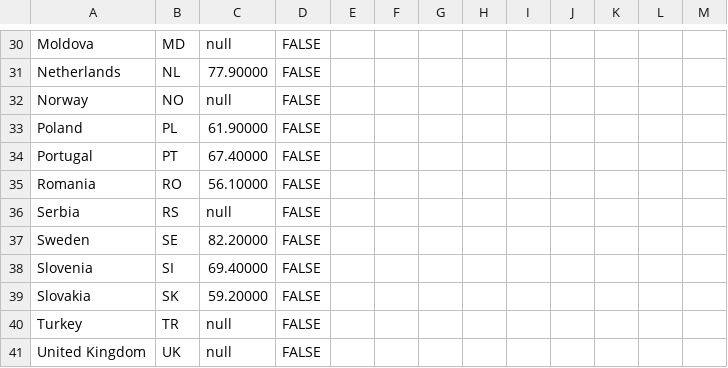
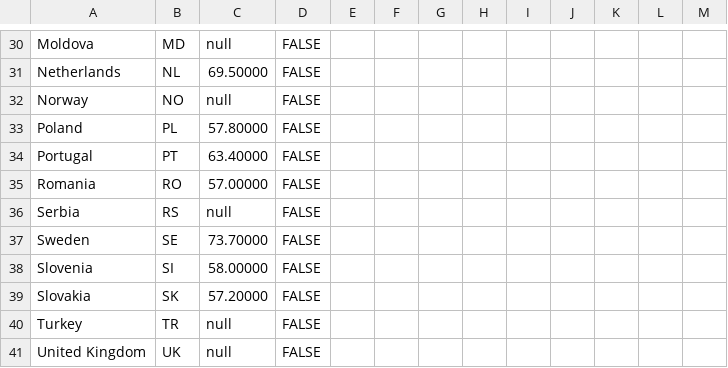
Before and after one commit to EuranetPlus/map-gender-equality-index, a CSV file: static/data/thematic/data.csv, drawn as a sheet; only a part is shown, gaps mark what is left out; the diff covers the shown part only; the diff names each change by its address in the sheet, - before the commit and + after, or states it on an @@ line.

```diff
--- a/static/data/thematic/data.csv
+++ b/static/data/thematic/data.csv
-C31: 77.90000
+C31: 69.50000
-C33: 61.90000
+C33: 57.80000
-C34: 67.40000
+C34: 63.40000
-C35: 56.10000
+C35: 57.00000
-C37: 82.20000
+C37: 73.70000
-C38: 69.40000
+C38: 58.00000
-C39: 59.20000
+C39: 57.20000
```
Also changed, not shown: 20 edited cells elsewhere in this file.
